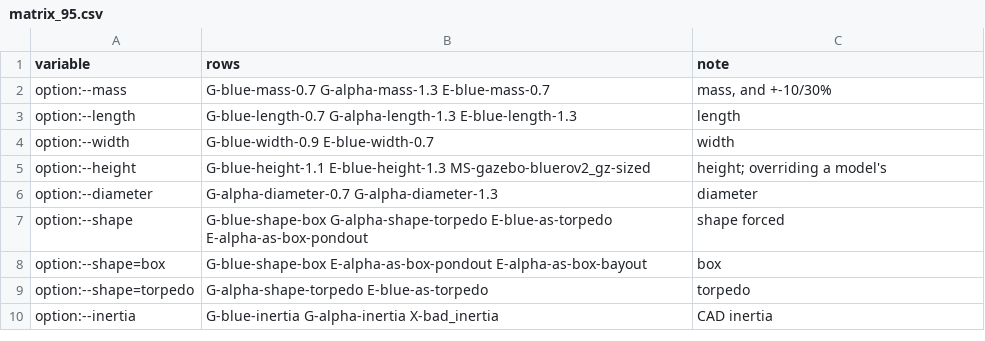
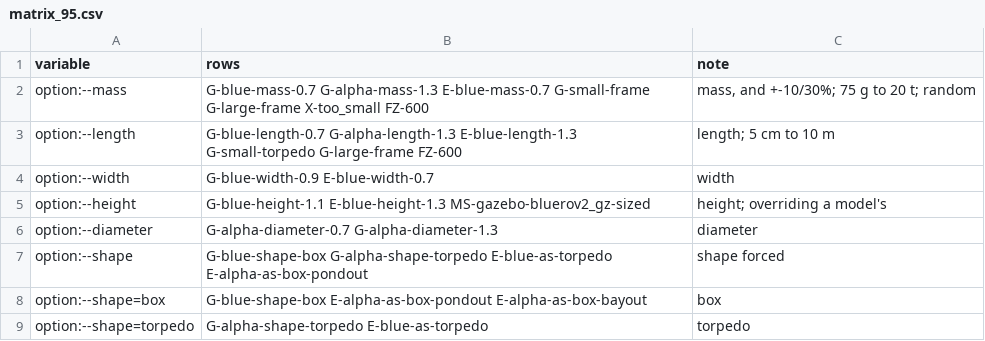
Before and after one commit to AbdoulayeSeydi/strathe, a CSV file: calibration/stress/matrix_95.csv, drawn as a sheet; only a part is shown; the shorter side is filled out with more unchanged rows.

```diff
--- a/calibration/stress/matrix_95.csv
+++ b/calibration/stress/matrix_95.csv
@@ -1,4 +1,4 @@
 variable,rows,note
-option:--mass,G-blue-mass-0.7 G-alpha-mass-1.3 E-blue-mass-0.7,"mass, and +-10/30%"
-option:--length,G-blue-length-0.7 G-alpha-length-1.3 E-blue-length-1.3,length
+option:--mass,G-blue-mass-0.7 G-alpha-mass-1.3 E-blue-mass-0.7 G-small-frame G-large-frame X-too_small FZ-600,"mass, and +-10/30%; 75 g to 20 t; random"
+option:--length,G-blue-length-0.7 G-alpha-length-1.3 E-blue-length-1.3 G-small-torpedo G-large-frame FZ-600,"length; 5 cm to 10 m"
 option:--width,G-blue-width-0.9 E-blue-width-0.7,width
```
Also changed, not shown: 4 other files.
